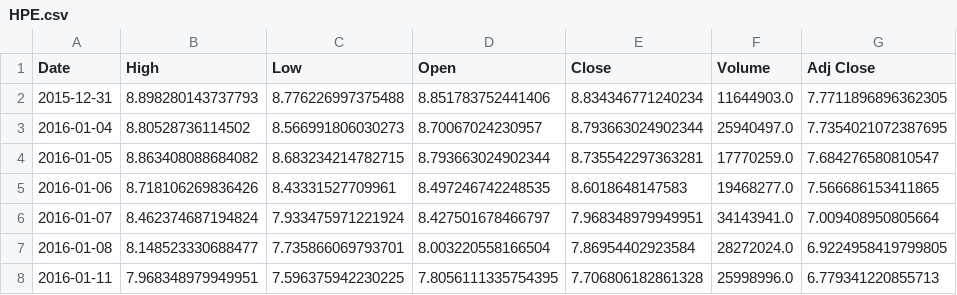
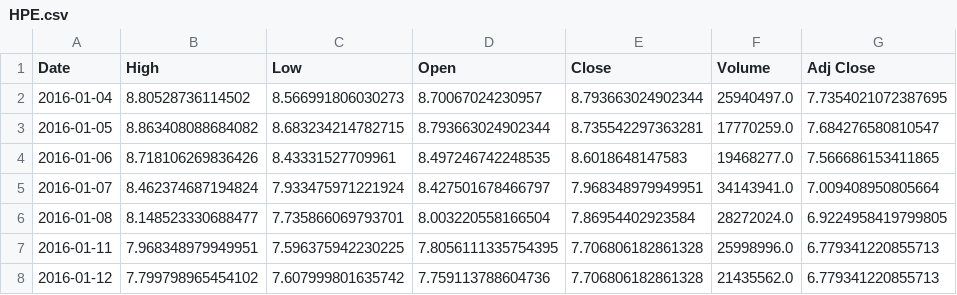
Before and after one commit to microgel/CS-216-Project, a CSV file: HPE.csv, drawn as a sheet; only a part is shown; the shorter side is filled out with more unchanged rows.

```diff
--- a/HPE.csv
+++ b/HPE.csv
@@ -1,3 +1,2 @@
 Date,High,Low,Open,Close,Volume,Adj Close
-2015-12-31,8.898280143737793,8.776226997375488,8.851783752441406,8.834346771240234,11644903.0,7.7711896896362305
 2016-01-04,8.80528736114502,8.566991806030273,8.70067024230957,8.793663024902344,25940497.0,7.7354021072387695
```
Also changed, not shown: AAPL.csv, AMAT.csv, 8 other files.
